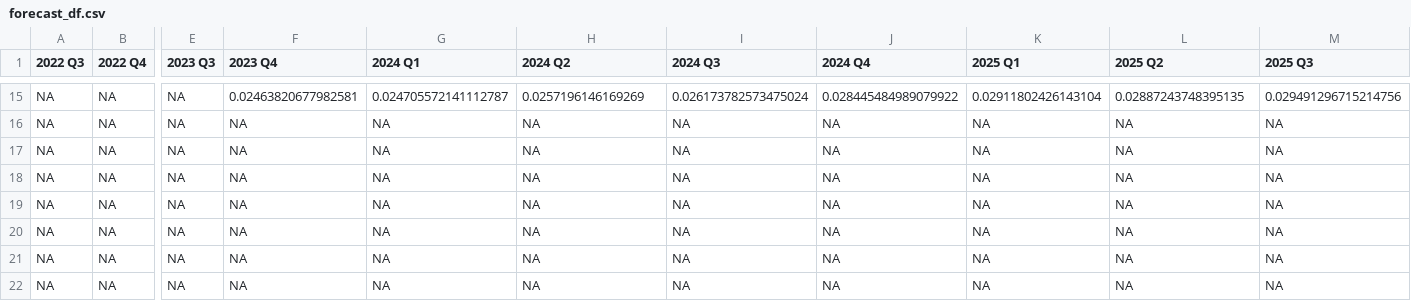
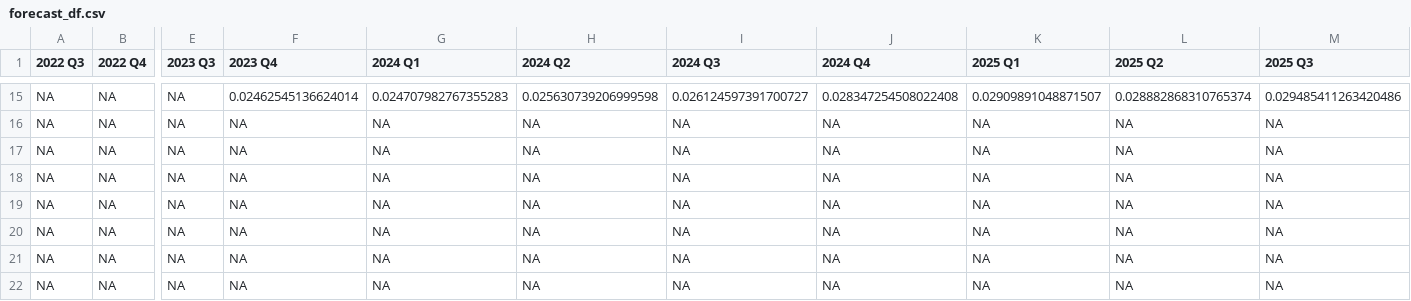
Before and after one commit to theshufflebee/space-cadet, a CSV file: output/forecast_df.csv, drawn as a sheet; only a part is shown, gaps mark what is left out; the diff covers the shown part only; the diff names each change by its address in the sheet, - before the commit and + after, or states it on an @@ line.

```diff
--- a/output/forecast_df.csv
+++ b/output/forecast_df.csv
-F15 (2023 Q4): 0.02463820677982581
+F15 (2023 Q4): 0.02462545136624014
-G15 (2024 Q1): 0.024705572141112787
+G15 (2024 Q1): 0.024707982767355283
-H15 (2024 Q2): 0.0257196146169269
+H15 (2024 Q2): 0.025630739206999598
-I15 (2024 Q3): 0.026173782573475024
+I15 (2024 Q3): 0.026124597391700727
-J15 (2024 Q4): 0.028445484989079922
+J15 (2024 Q4): 0.028347254508022408
-K15 (2025 Q1): 0.02911802426143104
+K15 (2025 Q1): 0.02909891048871507
-L15 (2025 Q2): 0.02887243748395135
+L15 (2025 Q2): 0.028882868310765374
-M15 (2025 Q3): 0.029491296715214756
+M15 (2025 Q3): 0.029485411263420486
```
Also changed, not shown: 1 added row, 1 removed row and 60 edited cells elsewhere in this file, output/okun_forecast_parameters.csv, 21 other files.
